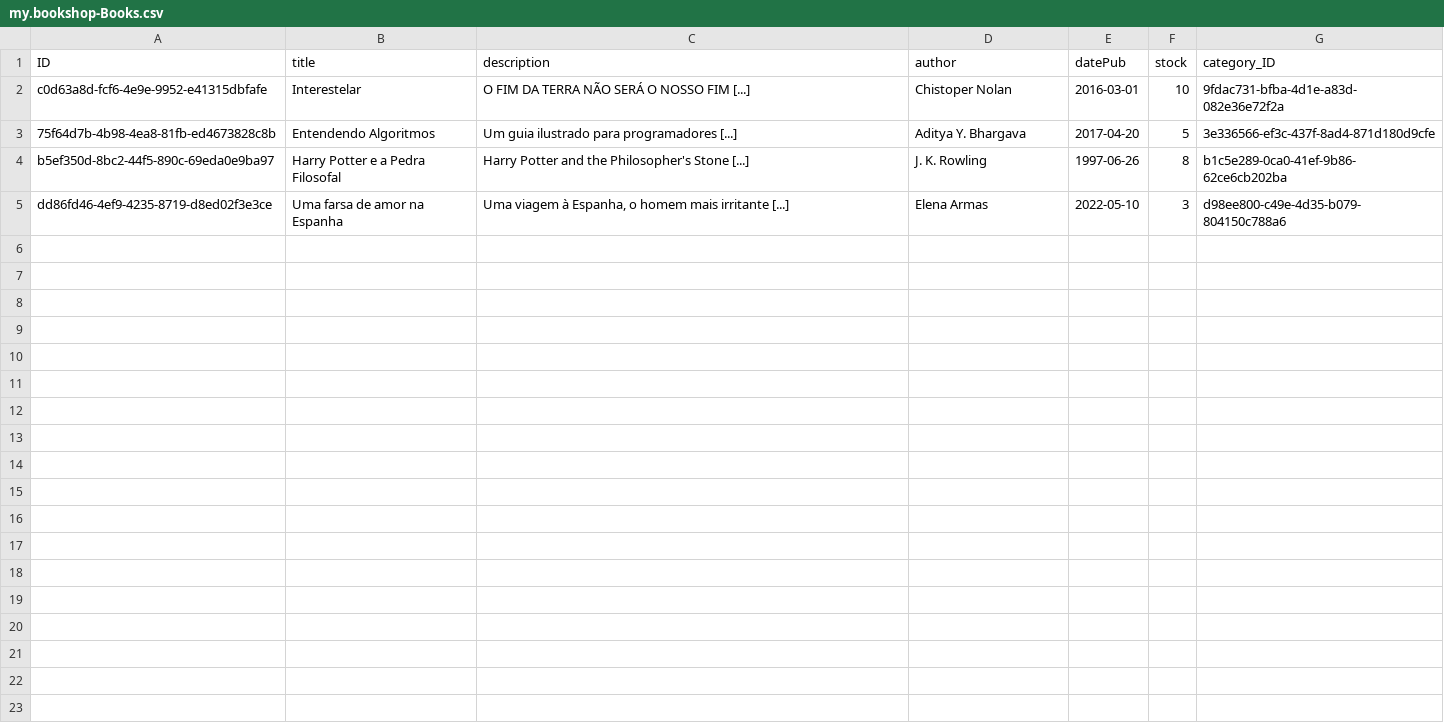
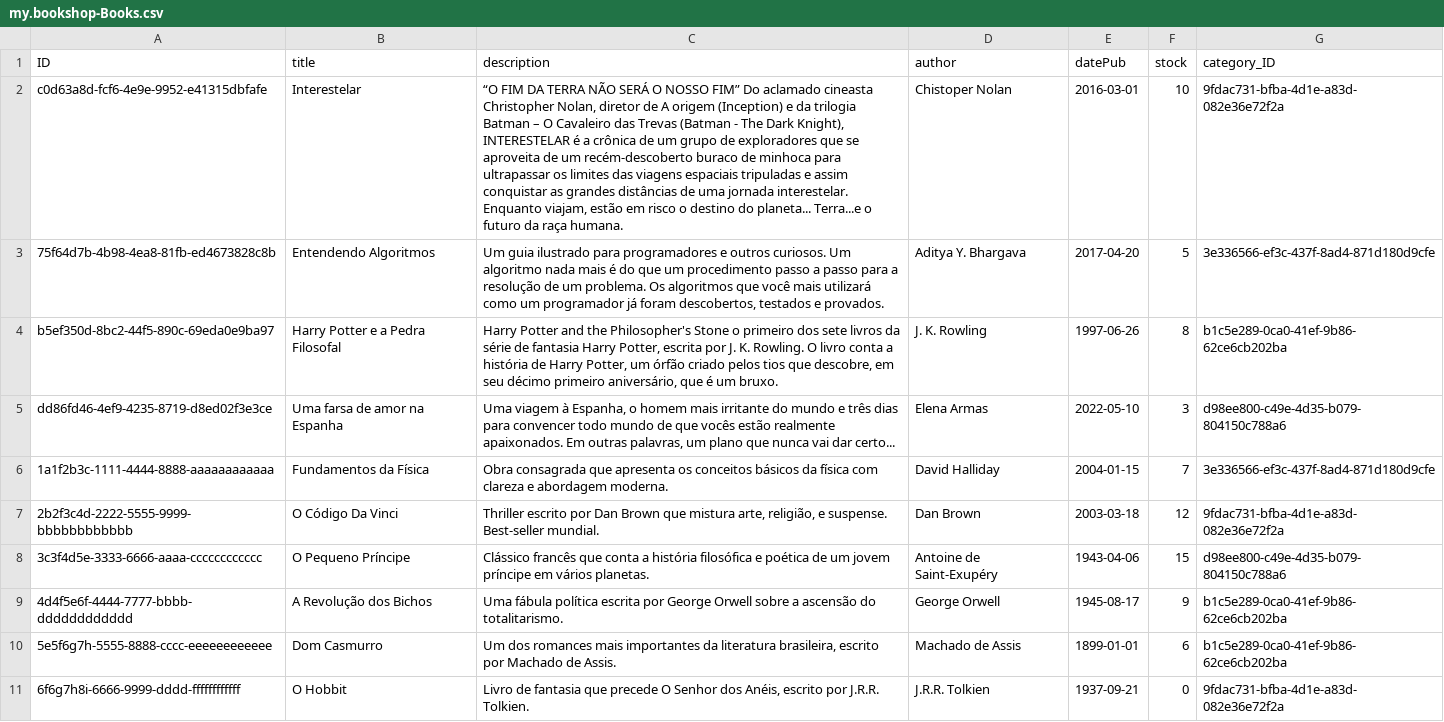
Before and after one commit to alanldias/CAPGroup, a CSV file: db/data/my.bookshop-Books.csv, drawn as a sheet; the diff names each change by its address in the sheet, - before the commit and + after, or states it on an @@ line.

Commit message:
Tela de livros

```diff
--- a/db/data/my.bookshop-Books.csv
+++ b/db/data/my.bookshop-Books.csv
-C2 (description): O FIM DA TERRA NÃO SERÁ O NOSSO FIM [...]
+C2 (description): “O FIM DA TERRA NÃO SERÁ O NOSSO FIM” Do aclamado cineasta Christopher Nolan, diretor de A origem (Inception) e da trilogia Batman – O Cavaleiro das Trevas (Batman - The Dark Knight), INTERESTELAR é a crônica de um grupo de exploradores que se aproveita de um recém-descoberto buraco de minhoca para ultrapassar os limites das viagens espaciais tripuladas e assim conquistar as grandes distâncias de uma jornada interestelar. Enquanto viajam, estão em risco o destino do planeta... Terra...e o futuro da raça humana.
-C3 (description): …para programadores [...]
+C3 (description): …para programadores e outros curiosos. Um algoritmo nada mais é do que um procedimento passo a passo para a resolução de um problema. Os algoritmos que você mais utilizará como um programador já foram descobertos, testados e provados.
-C4 (description): …Philosopher's Stone [...]
+C4 (description): …Philosopher's Stone o primeiro dos sete livros da série de fantasia Harry Potter, escrita por J. K. Rowling. O livro conta a história de Harry Potter, um órfão criado pelos tios que descobre, em seu décimo primeiro aniversário, que é um bruxo.
-C5 (description): …mais irritante [...]
+C5 (description): …mais irritante do mundo e três dias para convencer todo mundo de que vocês estão realmente apaixonados. Em outras palavras, um plano que nunca vai dar certo...
+row 6: 1a1f2b3c-1111-4444-8888-aaaaaaaaaaaa | Fundamentos da Física | Obra consagrada que apresenta os conceitos básicos da física com clareza e abordagem moderna. | David Halliday | 2004-01-15 | 7 | 3e336566-ef3c-437f-8ad4-871d180d9cfe
+row 7: 2b2f3c4d-2222-5555-9999-bbbbbbbbbbbb | O Código Da Vinci | Thriller escrito por Dan Brown que mistura arte, religião, e suspense. Best-seller mundial. | Dan Brown | 2003-03-18 | 12 | 9fdac731-bfba-4d1e-a83d-082e36e72f2a
+row 8: 3c3f4d5e-3333-6666-aaaa-cccccccccccc | O Pequeno Príncipe | Clássico francês que conta a história filosófica e poética de um jovem príncipe em vários planetas. | Antoine de Saint-Exupéry | 1943-04-06 | 15 | d98ee800-c49e-4d35-b079-804150c788a6
+row 9: 4d4f5e6f-4444-7777-bbbb-dddddddddddd | A Revolução dos Bichos | Uma fábula política escrita por George Orwell sobre a ascensão do totalitarismo. | George Orwell | 1945-08-17 | 9 | b1c5e289-0ca0-41ef-9b86-62ce6cb202ba
+row 10: 5e5f6g7h-5555-8888-cccc-eeeeeeeeeeee | Dom Casmurro | Um dos romances mais importantes da literatura brasileira, escrito por Machado de Assis. | Machado de Assis | 1899-01-01 | 6 | b1c5e289-0ca0-41ef-9b86-62ce6cb202ba
+row 11: 6f6g7h8i-6666-9999-dddd-ffffffffffff | O Hobbit | Livro de fantasia que precede O Senhor dos Anéis, escrito por J.R.R. Tolkien. | J.R.R. Tolkien | 1937-09-21 | 0 | 9fdac731-bfba-4d1e-a83d-082e36e72f2a
```
Also changed, not shown: 25 other files.
